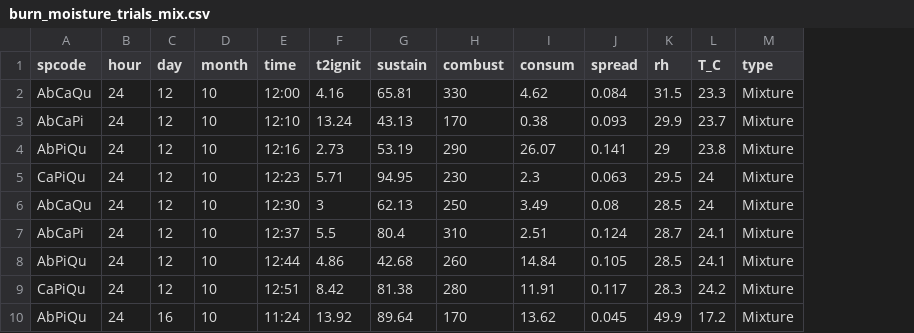
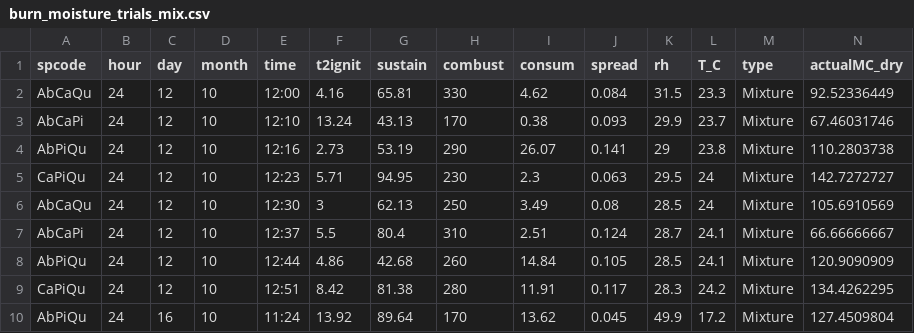
Before and after one commit to schwilklab/trait-flam, a CSV file: data/moisture/burn_moisture_trials_mix.csv, drawn as a sheet; only a part is shown; the diff names each change by its address in the sheet, - before the commit and + after, or states it on an @@ line.

Commit message:
Added moisture
Realized I had never added the moisture of the mixtures flamambility
trials. So, this corrects it.

```diff
--- a/data/moisture/burn_moisture_trials_mix.csv
+++ b/data/moisture/burn_moisture_trials_mix.csv
+column N (actualMC_dry), rows 2-10: 92.52336449 | 67.46031746 | 110.2803738 | 142.7272727 | 105.6910569 | 66.66666667 | 120.9090909 | 134.4262295 | 127.4509804
```
